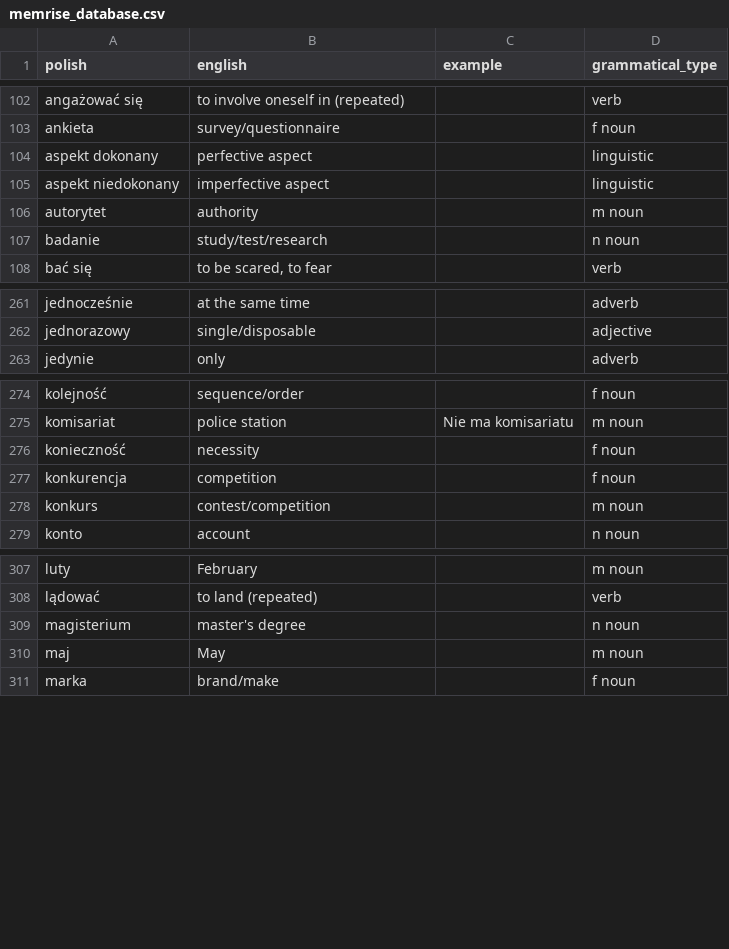
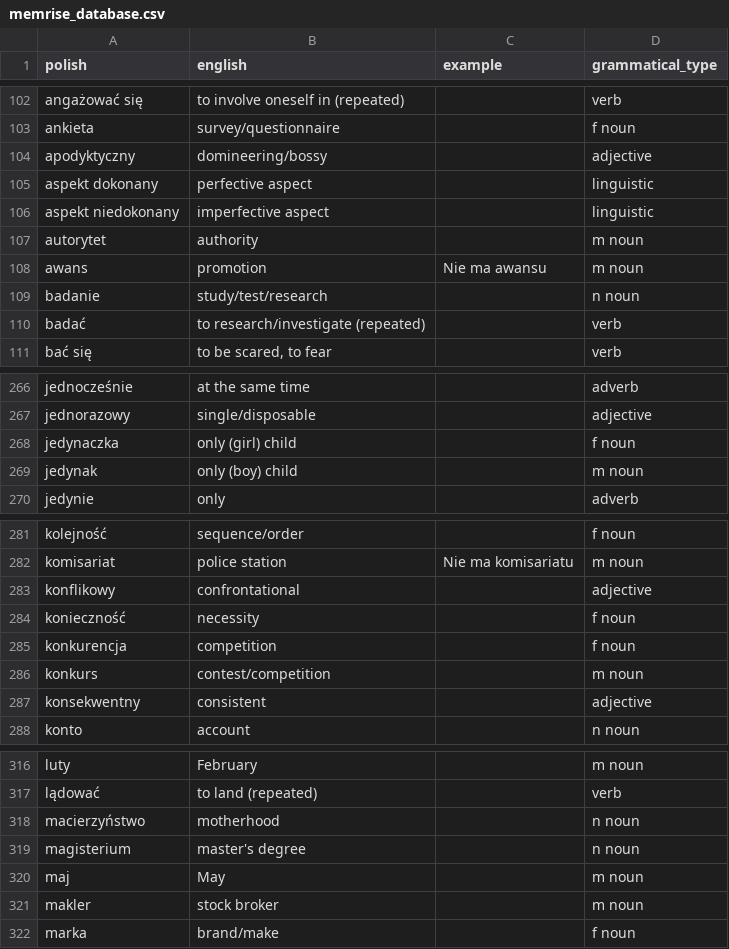
Before and after one commit to nihao2984/memrise-scraper, a CSV file: memrise_database.csv, drawn as a sheet; only a part is shown, gaps mark what is left out; the diff covers the shown part only; the diff names each change by its address in the sheet, - before the commit and + after, or states it on an @@ line.

```diff
--- a/memrise_database.csv
+++ b/memrise_database.csv
+row 104: apodyktyczny | domineering/bossy |  | adjective
+row 108: awans | promotion | Nie ma awansu | m noun
+row 110: badać | to research/investigate (repeated) |  | verb
+row 268: jedynaczka | only (girl) child |  | f noun
+row 269: jedynak | only (boy) child |  | m noun
+row 283: konflikowy | confrontational |  | adjective
+row 287: konsekwentny | consistent |  | adjective
+row 318: macierzyństwo | motherhood |  | n noun
+row 321: makler | stock broker |  | m noun
```
Also changed, not shown: 38 added rows and 4 edited cells elsewhere in this file, memrise_levels.csv, 1 other file.
